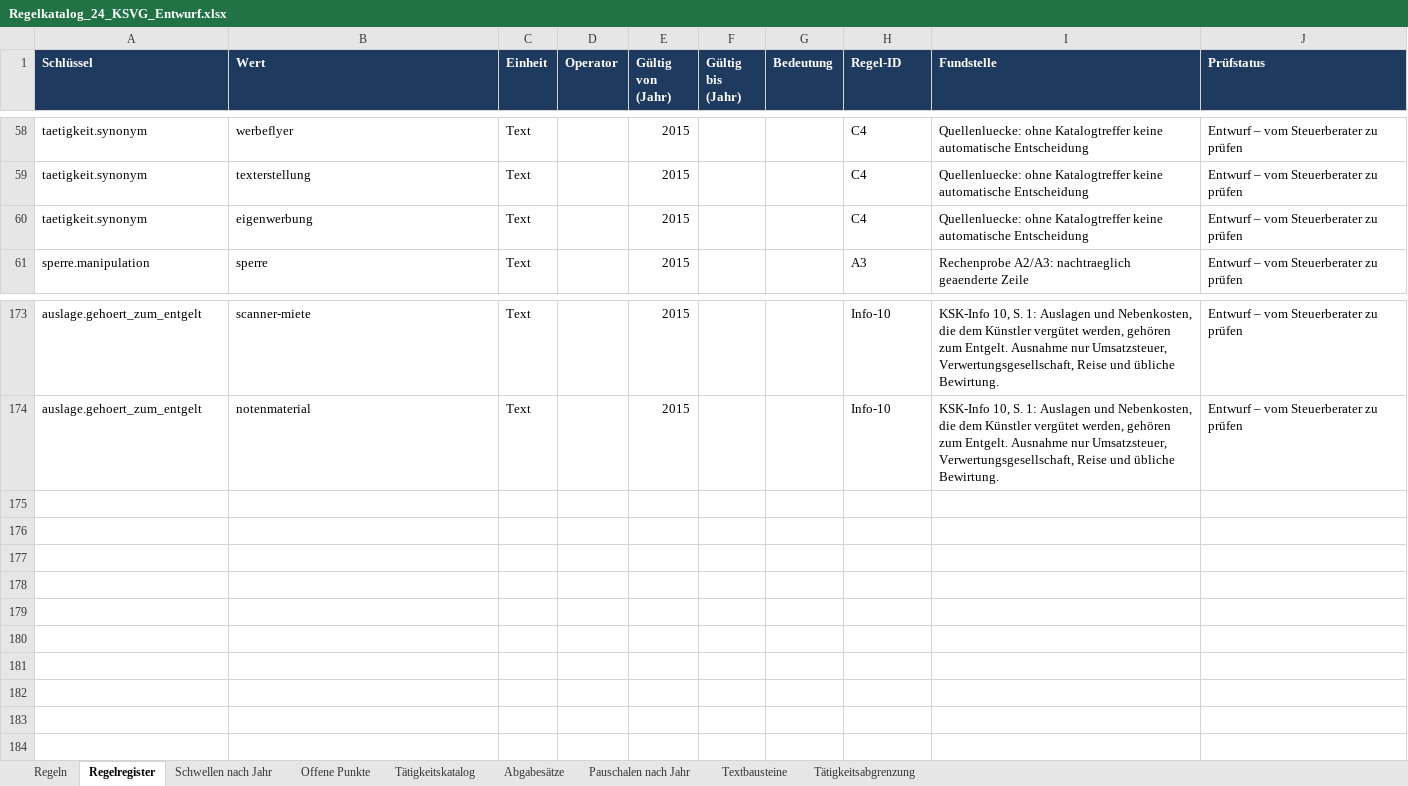
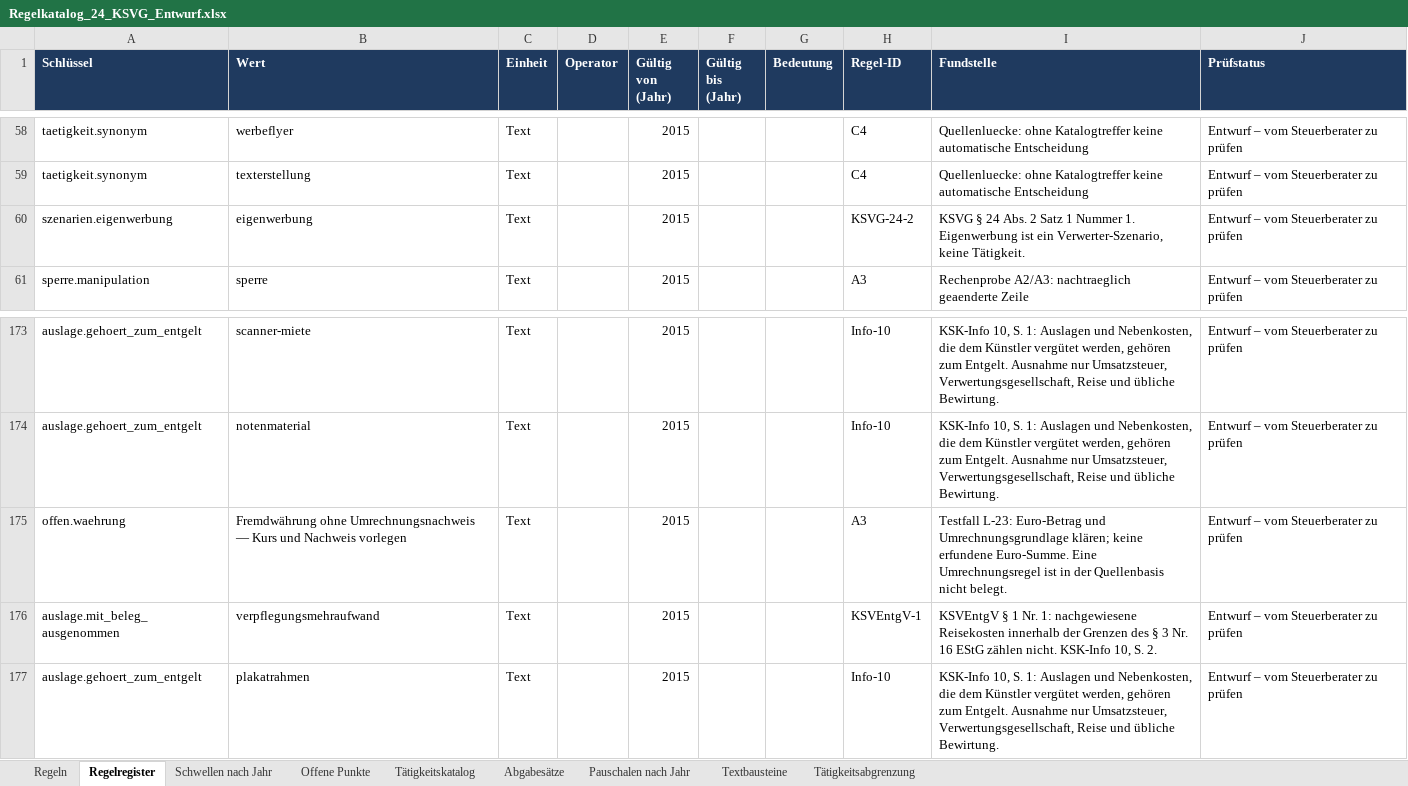
Before and after one commit to srou-ux/ksk-schnellcheck, an Excel workbook: regelwerk/Regelkatalog_24_KSVG_Entwurf.xlsx, sheet Regelregister, drawn as a sheet; only a part is shown, gaps mark what is left out; values as stored, in another font and other column widths than the file's, no borders; the diff names each change by its address in the sheet, - before the commit and + after, or states it on an @@ line.

```diff
--- a/regelwerk/Regelkatalog_24_KSVG_Entwurf.xlsx (sheet Regelregister)
+++ b/regelwerk/Regelkatalog_24_KSVG_Entwurf.xlsx (sheet Regelregister)
-A60 (Schlüssel): taetigkeit.synonym
+A60 (Schlüssel): szenarien.eigenwerbung
-H60 (Regel-ID): C4
+H60 (Regel-ID): KSVG-24-2
-I60 (Fundstelle): Quellenluecke: ohne Katalogtreffer keine automatische Entscheidung
+I60 (Fundstelle): KSVG § 24 Abs. 2 Satz 1 Nummer 1. Eigenwerbung ist ein Verwerter-Szenario, keine Tätigkeit.
+row 175: offen.waehrung | Fremdwährung ohne Umrechnungsnachweis — Kurs und Nachweis vorlegen | Text |  | 2015 |  |  | A3 | Testfall L-23: Euro-Betrag und Umrechnungsgrundlage klären; keine erfundene Euro-Summe. Eine Umrechnungsregel ist in der Quellenbasis nicht belegt. | Entwurf – vom Steuerberater zu prüfen
+row 176: auslage.mit_beleg_ausgenommen | verpflegungsmehraufwand | Text |  | 2015 |  |  | KSVEntgV-1 | KSVEntgV § 1 Nr. 1: nachgewiesene Reisekosten innerhalb der Grenzen des § 3 Nr. 16 EStG zählen nicht. KSK-Info 10, S. 2. | Entwurf – vom Steuerberater zu prüfen
+row 177: auslage.gehoert_zum_entgelt | plakatrahmen | Text |  | 2015 |  |  | Info-10 | KSK-Info 10, S. 1: Auslagen und Nebenkosten, die dem Künstler vergütet werden, gehören zum Entgelt. Ausnahme nur Umsatzsteuer, Verwertungsgesellschaft, Reise und übliche Bewirtung. | Entwurf – vom Steuerberater zu prüfen
```
Also changed, not shown: 10 other files.
